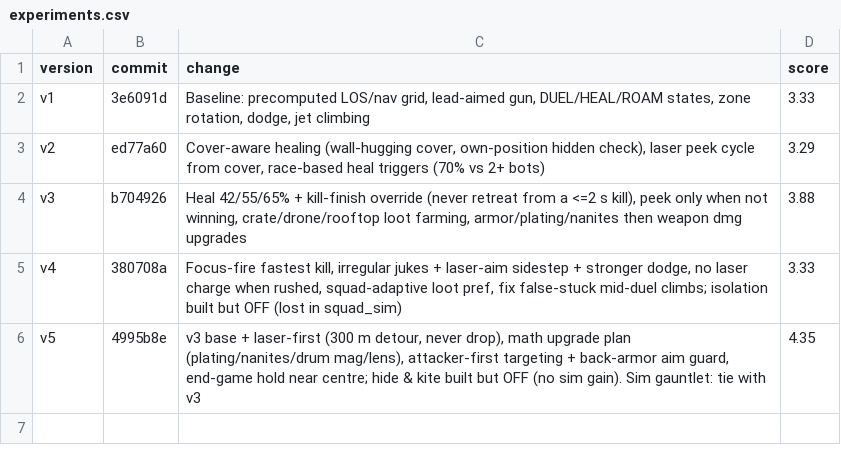
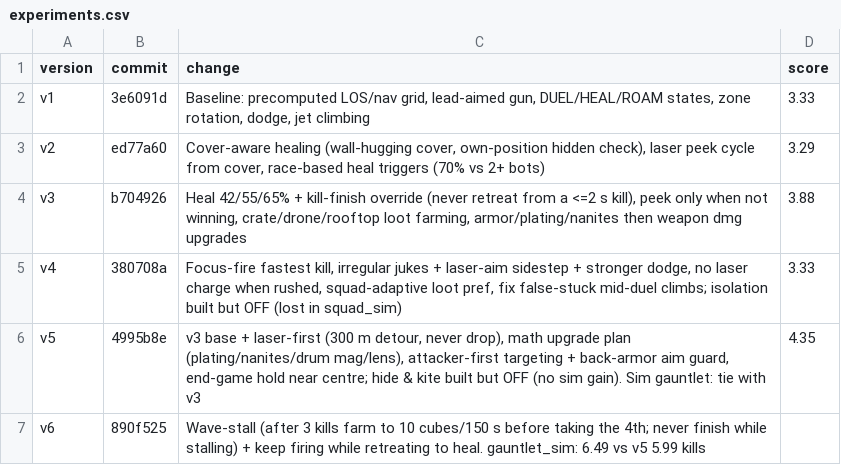
Before and after one commit to anurag11satpathy/mech-royale2026, a CSV file: experiments.csv, drawn as a sheet.

```diff
--- a/experiments.csv
+++ b/experiments.csv
@@ -6 +6,2 @@ v4,380708a,"Focus-fire fastest kill, irregular jukes + laser-aim sidestep + stro
 v5,4995b8e,"v3 base + laser-first (300 m detour, never drop), math upgrade plan (plating/nanites/drum mag/lens), attacker-first targeting + back-armor aim guard, end-game hold near centre; hide & kite built but OFF (no sim gain). Sim gauntlet: tie with v3",4.35
+v6,890f525,"Wave-stall (after 3 kills farm to 10 cubes/150 s before taking the 4th; never finish while stalling) + keep firing while retreating to heal. gauntlet_sim: 6.49 vs v5 5.99 kills",
```
